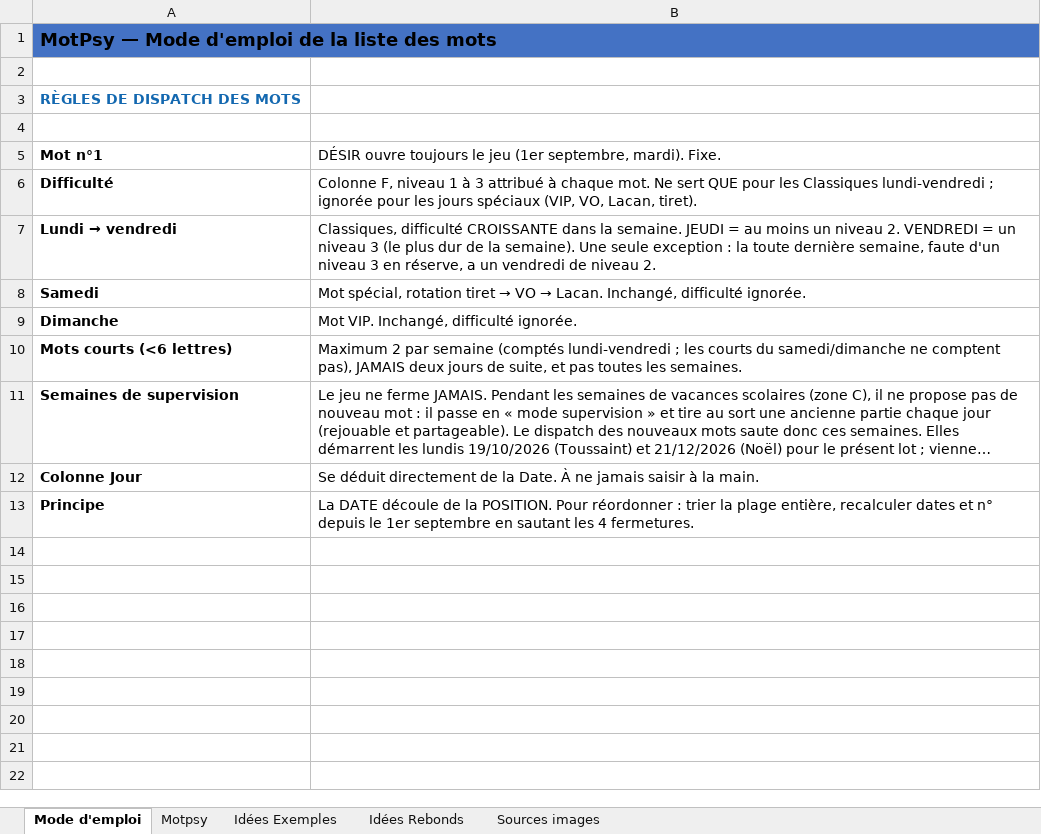
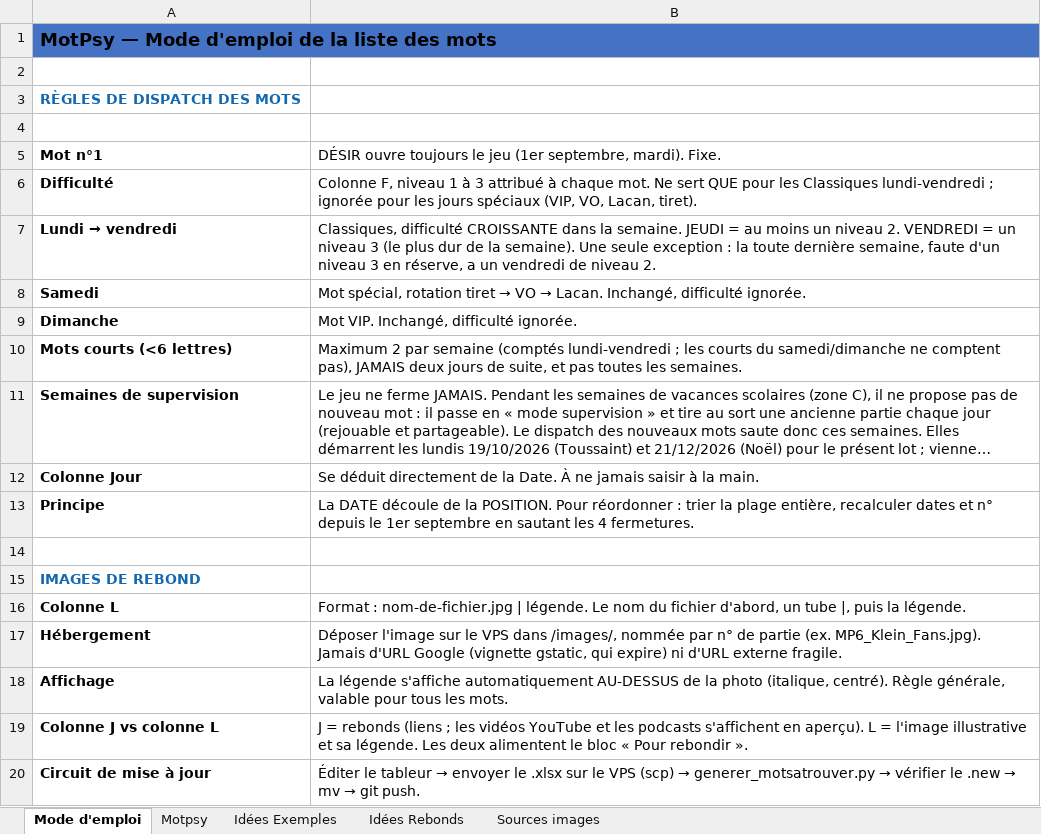
Before and after one commit to dcar75-blip/motpsy, an Excel workbook: MotPsy_V57_APA_dates_corrigees.xlsx, sheet Mode d'emploi, drawn as a sheet; long unchanged cells end in …; values as stored, in another font and other column widths than the file's, no borders; the diff names each change by its address in the sheet, - before the commit and + after, or states it on an @@ line.

Commit message:
RORSCHACH : image locale + legende ; V57 a jour (Mode d'emploi images)

```diff
--- a/MotPsy_V57_APA_dates_corrigees.xlsx (sheet Mode d'emploi)
+++ b/MotPsy_V57_APA_dates_corrigees.xlsx (sheet Mode d'emploi)
+row 14: (empty)
+row 15: IMAGES DE REBOND
+row 16: Colonne L | Format : nom-de-fichier.jpg | légende. Le nom du fichier d'abord, un tube |, puis la légende.
+row 17: Hébergement | Déposer l'image sur le VPS dans /images/, nommée par n° de partie (ex. MP6_Klein_Fans.jpg). Jamais d'URL Google (vignette gstatic, qui expire) ni d'URL externe fragile.
+row 18: Affichage | La légende s'affiche automatiquement AU-DESSUS de la photo (italique, centré). Règle générale, valable pour tous les mots.
+row 19: Colonne J vs colonne L | J = rebonds (liens ; les vidéos YouTube et les podcasts s'affichent en aperçu). L = l'image illustrative et sa légende. Les deux alimentent le bloc « Pour rebondir ».
+row 20: Circuit de mise à jour | Éditer le tableur → envoyer le .xlsx sur le VPS (scp) → generer_motsatrouver.py → vérifier le .new → mv → git push.
```
Also changed, not shown: sheet Motpsy, 2 other files.
